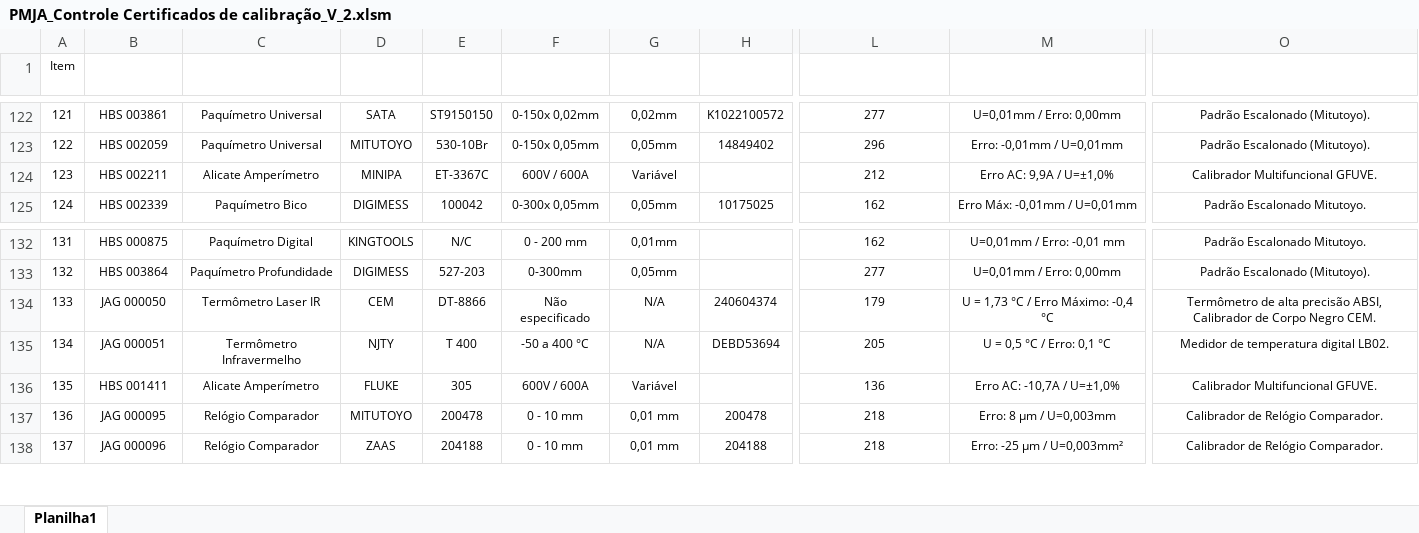
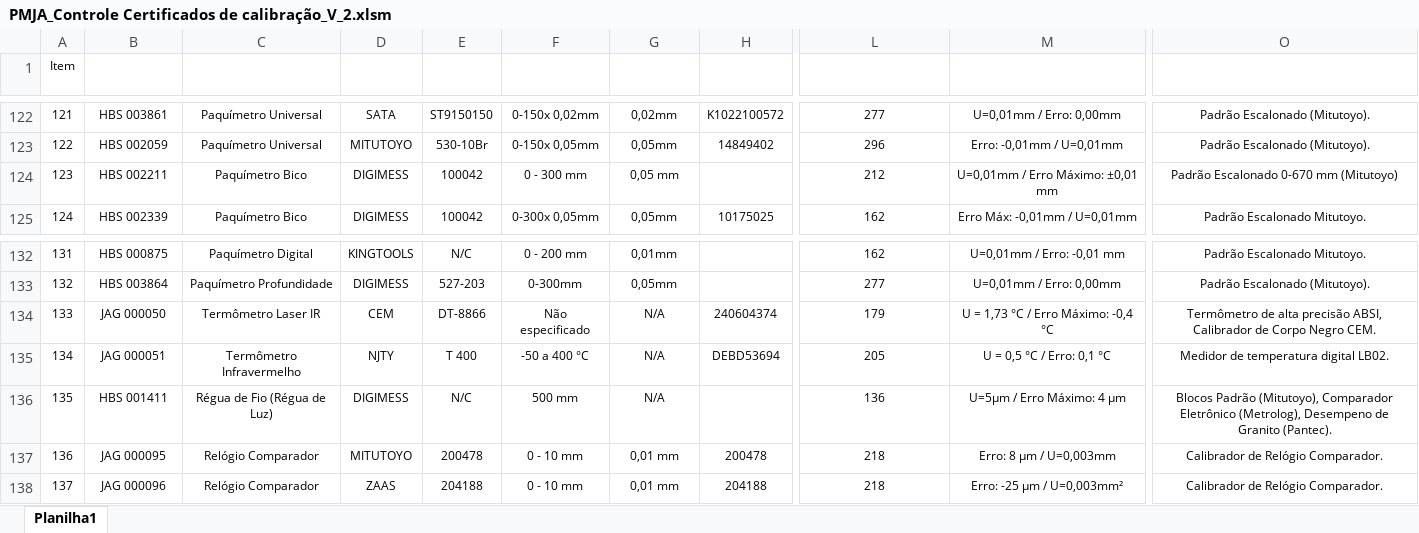
Before and after one commit to devtools681420/Auditoria, an Excel workbook: PMJA_Controle Certificados de calibração_V_2.xlsm, sheet Planilha1, drawn as a sheet; only a part is shown, gaps mark what is left out; values as stored, in another font and other column widths than the file's, no borders; table styles not drawn; the diff covers the shown part only; the diff names each change by its address in the sheet, - before the commit and + after, or states it on an @@ line.

```diff
--- a/PMJA_Controle Certificados de calibração_V_2.xlsm (sheet Planilha1)
+++ b/PMJA_Controle Certificados de calibração_V_2.xlsm (sheet Planilha1)
-C124 (TIPO DE INSTRUMENTO): Alicate Amperímetro
+C124 (TIPO DE INSTRUMENTO): Paquímetro Bico
-D124 (MARCA): MINIPA
+D124 (MARCA): DIGIMESS
-E124 (MODELO): ET-3367C
+E124 (MODELO): 100042
-F124 (CAPACIDADE): 600V / 600A
+F124 (CAPACIDADE): 0 - 300 mm
-G124 (RESOLUÇÃO): Variável
+G124 (RESOLUÇÃO): 0,05 mm
-M124 (INCERTEZA / ERRO MÁXIMO): Erro AC: 9,9A / U=±1,0%
+M124 (INCERTEZA / ERRO MÁXIMO): U=0,01mm / Erro Máximo: ±0,01 mm
-O124 (PADRÕES UTILIZADOS): Calibrador Multifuncional GFUVE.
+O124 (PADRÕES UTILIZADOS): Padrão Escalonado 0-670 mm (Mitutoyo)
-C136 (TIPO DE INSTRUMENTO): Alicate Amperímetro
+C136 (TIPO DE INSTRUMENTO): Régua de Fio (Régua de Luz)
-D136 (MARCA): FLUKE
+D136 (MARCA): DIGIMESS
-E136 (MODELO): 305
+E136 (MODELO): N/C
-F136 (CAPACIDADE): 600V / 600A
+F136 (CAPACIDADE): 500 mm
-G136 (RESOLUÇÃO): Variável
+G136 (RESOLUÇÃO): N/A
-M136 (INCERTEZA / ERRO MÁXIMO): Erro AC: -10,7A / U=±1,0%
+M136 (INCERTEZA / ERRO MÁXIMO): U=5µm / Erro Máximo: 4 µm
-O136 (PADRÕES UTILIZADOS): Calibrador Multifuncional GFUVE.
+O136 (PADRÕES UTILIZADOS): Blocos Padrão (Mitutoyo), Comparador Eletrônico (Metrolog), Desempeno de Granito (Pantec).
```
Also changed, not shown: 71 edited cells elsewhere in this sheet.
